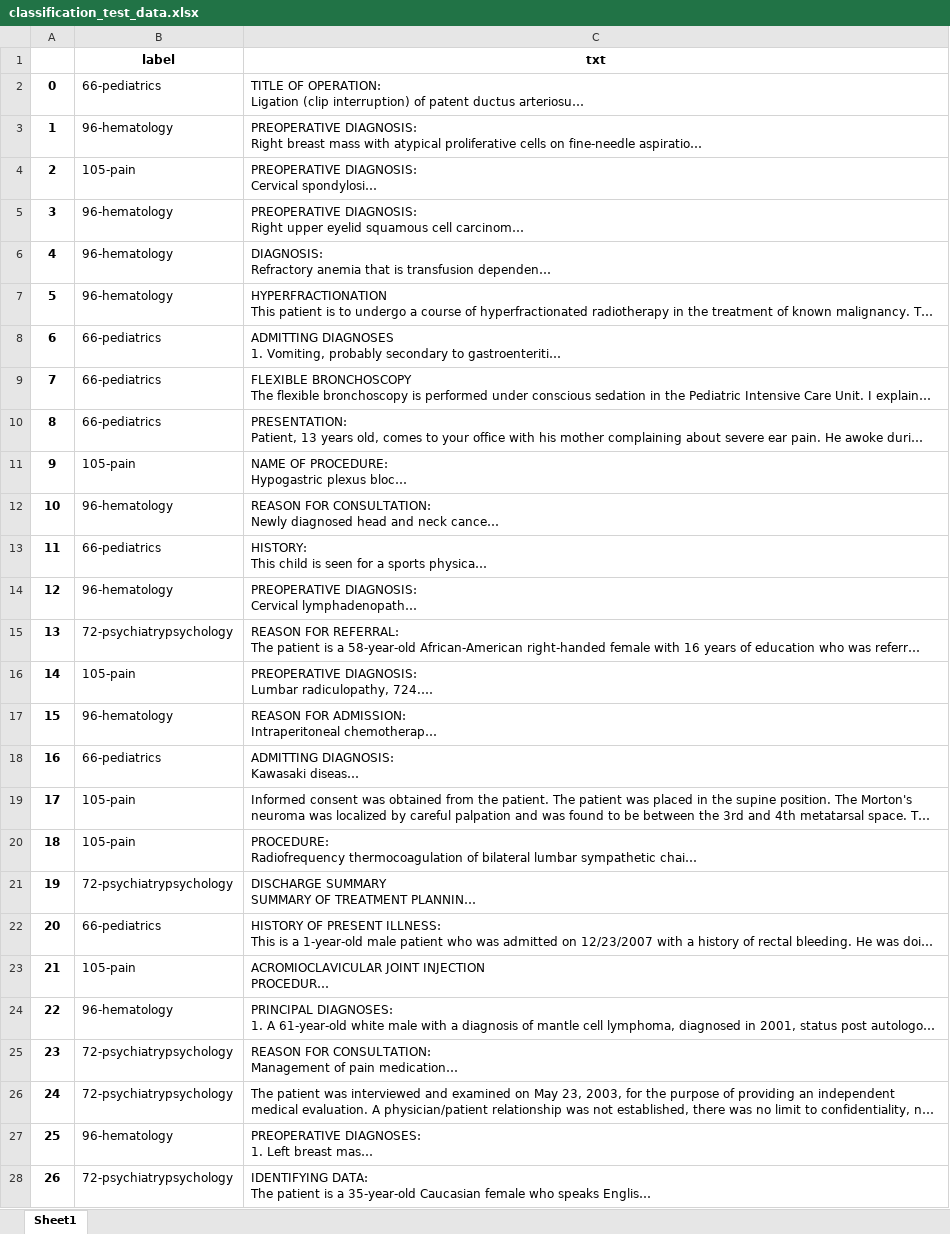
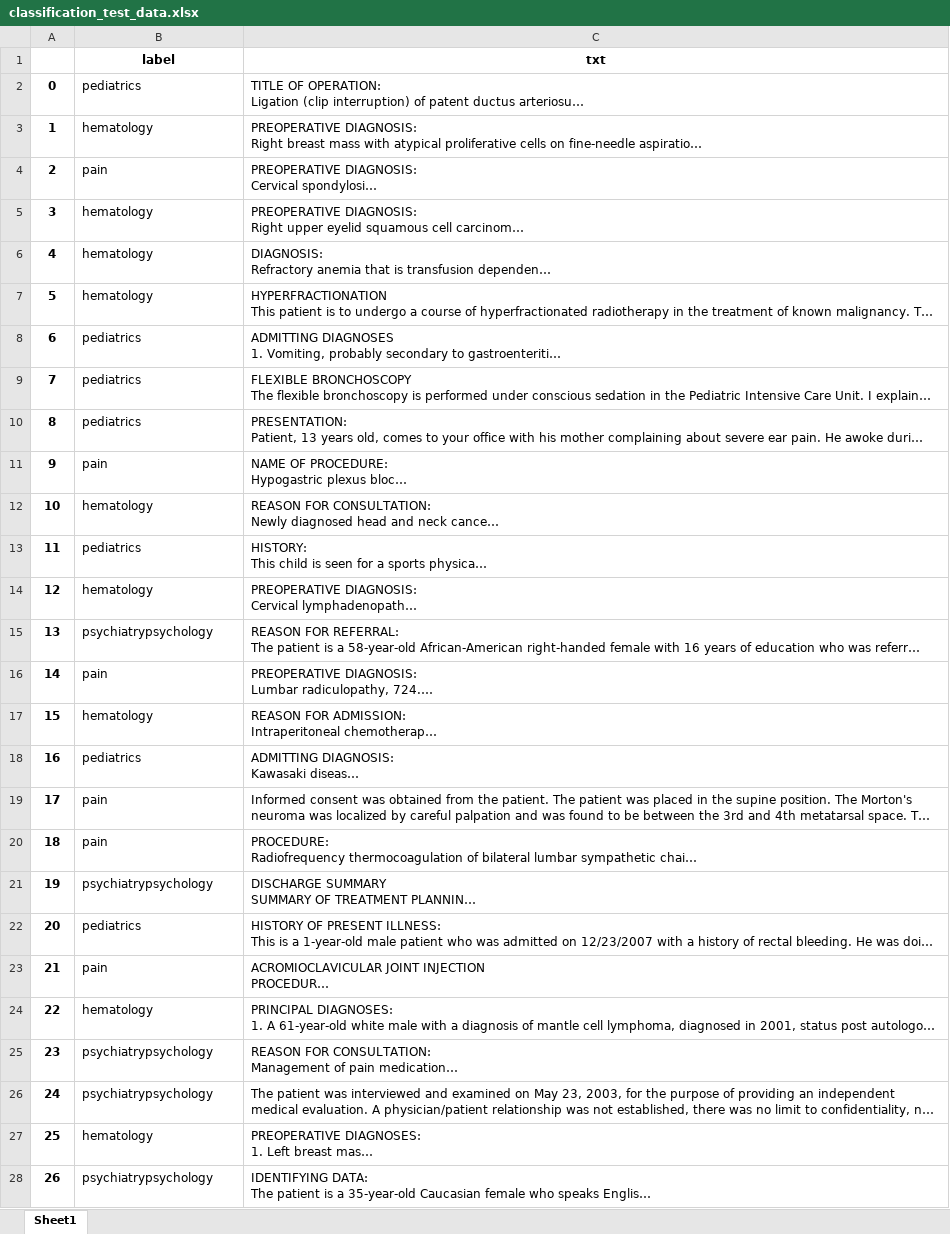
Before and after one commit to KCL-Health-NLP/nlp_examples, an Excel workbook: classification/classification_test_data.xlsx, sheet Sheet1, drawn as a sheet; long unchanged cells end in …; values as stored, in another font and other column widths than the file's, no borders; the diff names each change by its address in the sheet, - before the commit and + after, or states it on an @@ line.

```diff
--- a/classification/classification_test_data.xlsx (sheet Sheet1)
+++ b/classification/classification_test_data.xlsx (sheet Sheet1)
-B2 (label): 66-pediatrics
+B2 (label): pediatrics
-B3 (label): 96-hematology
+B3 (label): hematology
-B4 (label): 105-pain
+B4 (label): pain
-B5:B7 (label): 96-hematology
+B5:B7 (label): hematology
-B8:B10 (label): 66-pediatrics
+B8:B10 (label): pediatrics
-B11 (label): 105-pain
+B11 (label): pain
-B12 (label): 96-hematology
+B12 (label): hematology
-B13 (label): 66-pediatrics
+B13 (label): pediatrics
-B14 (label): 96-hematology
+B14 (label): hematology
-B15 (label): 72-psychiatrypsychology
+B15 (label): psychiatrypsychology
-B16 (label): 105-pain
+B16 (label): pain
-B17 (label): 96-hematology
+B17 (label): hematology
-B18 (label): 66-pediatrics
+B18 (label): pediatrics
-B19:B20 (label): 105-pain
+B19:B20 (label): pain
-B21 (label): 72-psychiatrypsychology
+B21 (label): psychiatrypsychology
-B22 (label): 66-pediatrics
+B22 (label): pediatrics
-B23 (label): 105-pain
+B23 (label): pain
-B24 (label): 96-hematology
+B24 (label): hematology
-B25:B26 (label): 72-psychiatrypsychology
+B25:B26 (label): psychiatrypsychology
-B27 (label): 96-hematology
+B27 (label): hematology
-B28 (label): 72-psychiatrypsychology
+B28 (label): psychiatrypsychology
```
Also changed, not shown: classification/classification_trainingdata.xlsx.
